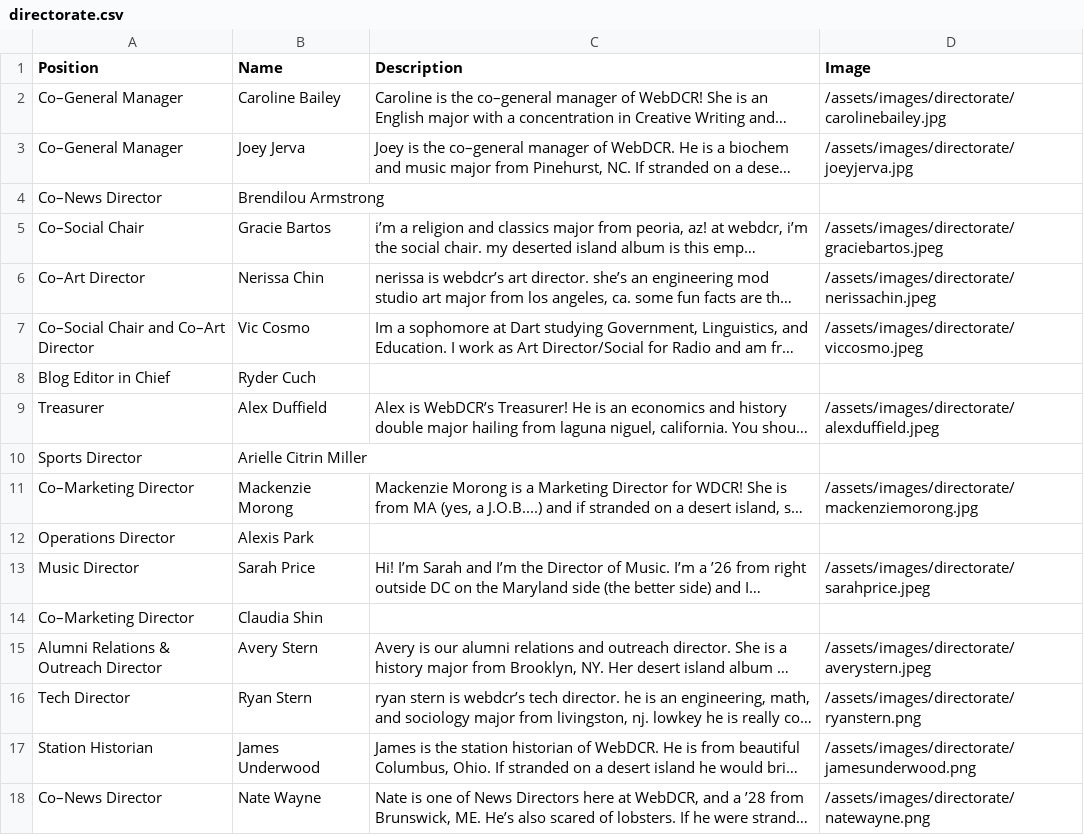
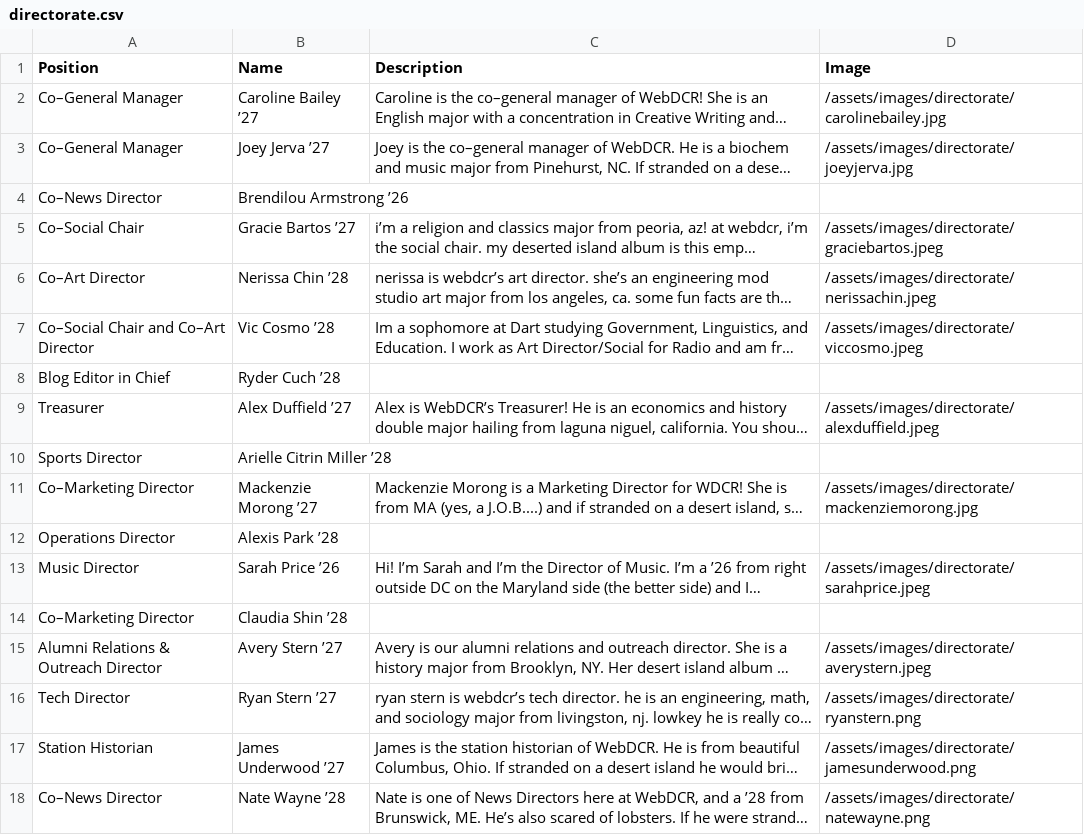
Before and after one commit to webdcr/webdcr.github.io, a CSV file: _data/directorate.csv, drawn as a sheet; long unchanged cells end in …; the diff names each change by its address in the sheet, - before the commit and + after, or states it on an @@ line.

```diff
--- a/_data/directorate.csv
+++ b/_data/directorate.csv
-B2 (Name): Caroline Bailey
+B2 (Name): Caroline Bailey ’27
-B3 (Name): Joey Jerva
+B3 (Name): Joey Jerva ’27
-B4 (Name): Brendilou Armstrong
+B4 (Name): Brendilou Armstrong ’26
-B5 (Name): Gracie Bartos
+B5 (Name): Gracie Bartos ’27
-B6 (Name): Nerissa Chin
+B6 (Name): Nerissa Chin ’28
-B7 (Name): Vic Cosmo
+B7 (Name): Vic Cosmo ’28
-B8 (Name): Ryder Cuch
+B8 (Name): Ryder Cuch ’28
-B9 (Name): Alex Duffield
+B9 (Name): Alex Duffield ’27
-B10 (Name): Arielle Citrin Miller
+B10 (Name): Arielle Citrin Miller ’28
-B11 (Name): Mackenzie Morong
+B11 (Name): Mackenzie Morong ’27
-B12 (Name): Alexis Park
+B12 (Name): Alexis Park ’28
-B13 (Name): Sarah Price
+B13 (Name): Sarah Price ’26
-B14 (Name): Claudia Shin
+B14 (Name): Claudia Shin ’28
-B15 (Name): Avery Stern
+B15 (Name): Avery Stern ’27
-B16 (Name): Ryan Stern
+B16 (Name): Ryan Stern ’27
-B17 (Name): James Underwood
+B17 (Name): James Underwood ’27
-B18 (Name): Nate Wayne
+B18 (Name): Nate Wayne ’28
```
Also changed, not shown: 3 other files.
